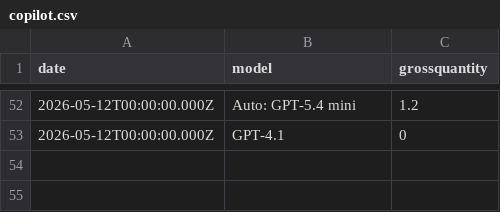
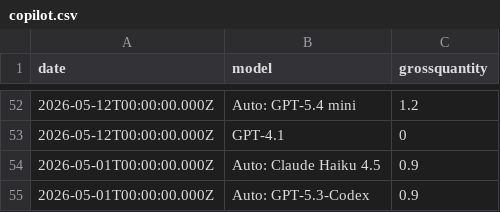
Before and after one commit to ynrng/ynrng.github.io, a CSV file: assets/copilot.csv, drawn as a sheet; only a part is shown, gaps mark what is left out.

Commit message:
Record Copilot usage for 2026-05-01T00:00:00.000Z

```diff
--- a/assets/copilot.csv
+++ b/assets/copilot.csv
@@ -53 +53,3 @@ date,model,grossquantity
 2026-05-12T00:00:00.000Z,GPT-4.1,0
+2026-05-01T00:00:00.000Z,Auto: Claude Haiku 4.5,0.9
+2026-05-01T00:00:00.000Z,Auto: GPT-5.3-Codex,0.9
```
